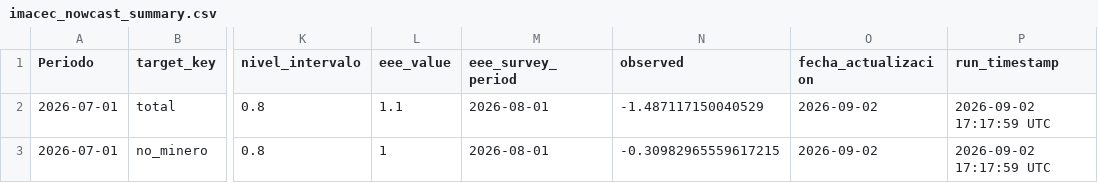
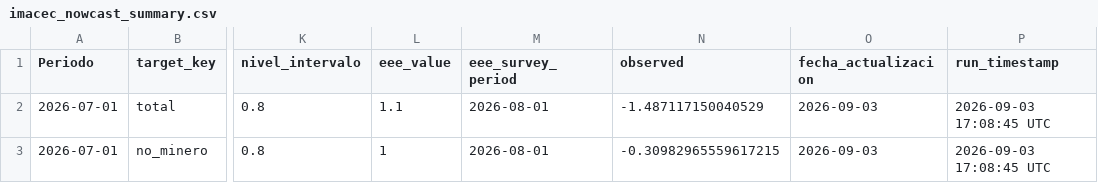
Before and after one commit to BUMBLI99/Economics, a CSV file: data/processed/imacec_nowcast_summary.csv, drawn as a sheet; only a part is shown, gaps mark what is left out; the diff names each change by its address in the sheet, - before the commit and + after, or states it on an @@ line.

```diff
--- a/data/processed/imacec_nowcast_summary.csv
+++ b/data/processed/imacec_nowcast_summary.csv
-O2:O3 (fecha_actualizacion): 2026-09-02
+O2:O3 (fecha_actualizacion): 2026-09-03
-P2:P3 (run_timestamp): 2026-09-02 17:17:59 UTC
+P2:P3 (run_timestamp): 2026-09-03 17:08:45 UTC
```
Also changed, not shown: data/processed/imacec_projection.csv, data/processed/imacec_projection_all_models.csv, 7 other files.
